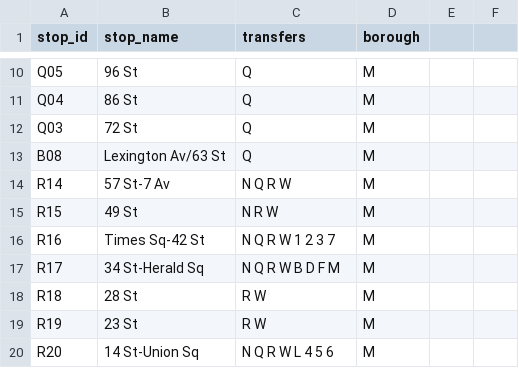
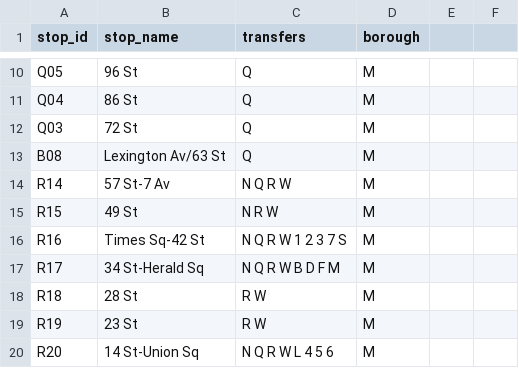
Before and after one commit to NolanSmug/NYC-Subway-Journey-Game, a CSV file: csv/all_stations.csv, drawn as a sheet; only a part is shown, gaps mark what is left out.

```diff
--- a/csv/all_stations.csv
+++ b/csv/all_stations.csv
@@ -15,3 +15,3 @@ R14,57 St-7 Av,N Q R W,M
 R15,49 St,N R W,M
-R16,Times Sq-42 St,N Q R W 1 2 3 7,M
+R16,Times Sq-42 St,N Q R W 1 2 3 7 S,M
 R17,34 St-Herald Sq,N Q R W B D F M,M
```
Also changed, not shown: csv/one_train_stations.csv, csv/seven_train_stations.csv, 6 other files.
